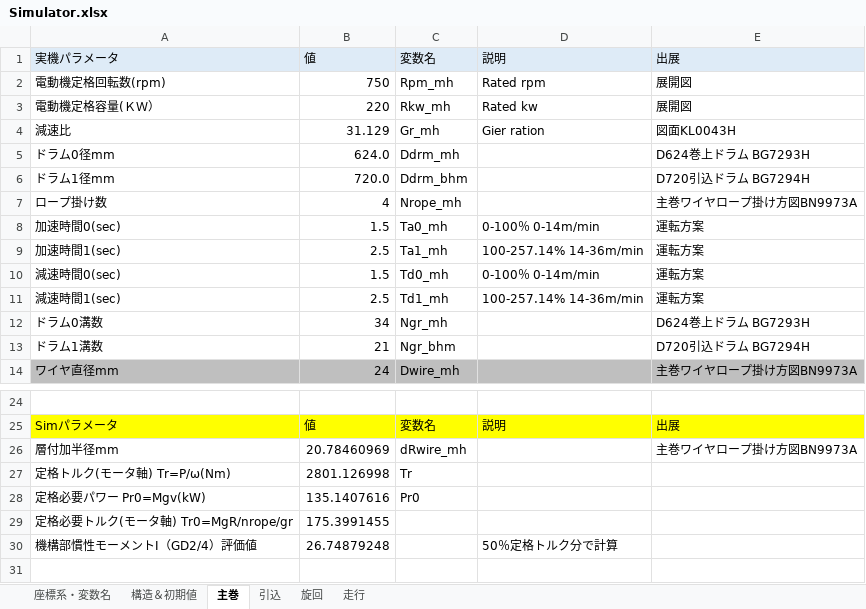
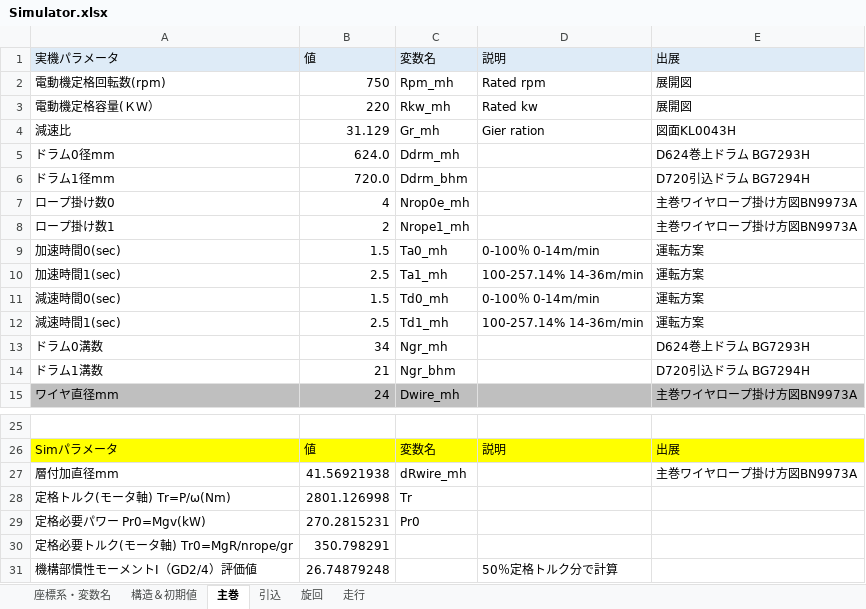
Before and after one commit to SMH-MRD/MKCC0, an Excel workbook: Simulator.xlsx, sheet 主巻, drawn as a sheet; only a part is shown, gaps mark what is left out; values as stored, in another font and other column widths than the file's, no borders; charts and pictures not drawn; addresses are those after the commit; the diff names each change by its address in the sheet, - before the commit and + after, or states it on an @@ line.

```diff
--- a/Simulator.xlsx (sheet 主巻)
+++ b/Simulator.xlsx (sheet 主巻)
-A7: ロープ掛け数
+A7: ロープ掛け数0
-C7: Nrope_mh
+C7: Nrop0e_mh
+row 8: ロープ掛け数1 | 2 | Nrope1_mh |  | 主巻ワイヤロープ掛け方図BN9973A
-A27: 層付加半径mm
+A27: 層付加直径mm
-B27: 20.78460969
+B27: 41.56921938
-B29: 135.1407616
+B29: 270.2815231
-B30: 175.3991455
+B30: 350.798291
```
Also changed, not shown: sheet 構造＆初期値, sheet 引込, sheet 旋回, sheet 走行, formulas that keep their value, charts or pictures, 10 other files.
